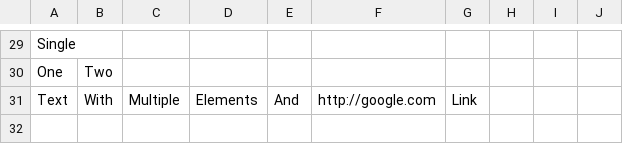
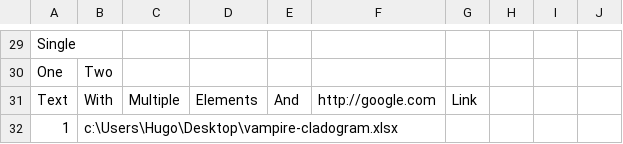
Before and after one commit to hugovital/archiver, a CSV file: src/main/resources/database/records.csv, drawn as a sheet; only a part is shown, gaps mark what is left out.

```diff
--- a/src/main/resources/database/records.csv
+++ b/src/main/resources/database/records.csv
@@ -31 +31,2 @@ One;Two
 Text;With;Multiple;Elements;And;http://google.com;Link
+1;c:\Users\Hugo\Desktop\vampire-cladogram.xlsx
```
Also changed, not shown: target/classes/database/records.csv, 6 other files.
